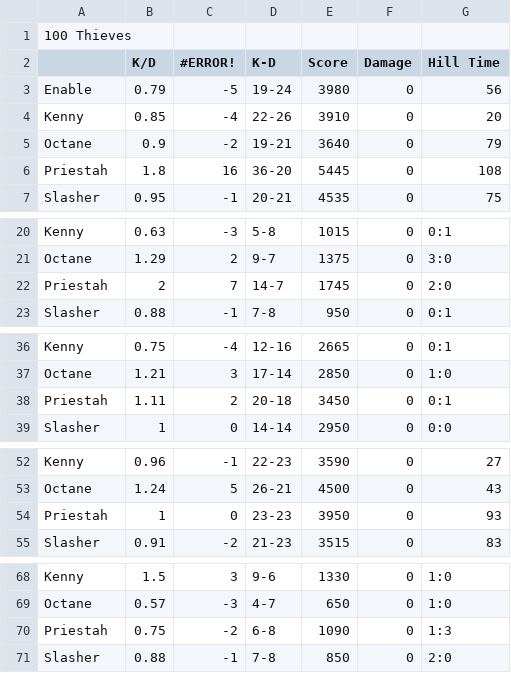
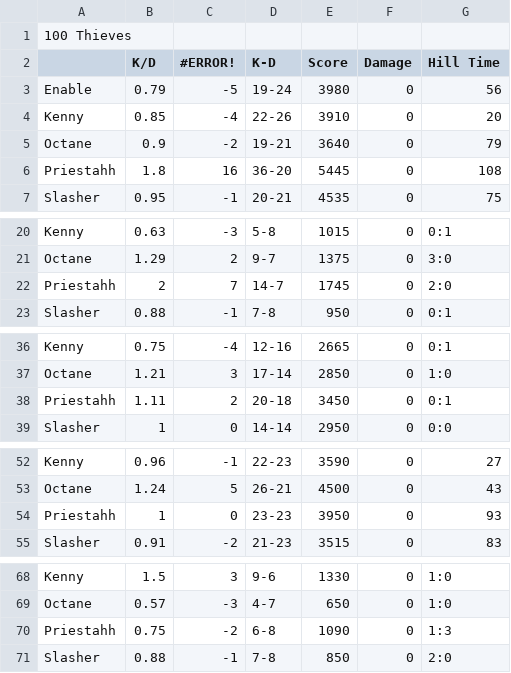
Before and after one commit to FranciscoRoblesJr/COD, a CSV file: Data/Pro League/PL - 42_100t_eu.csv, drawn as a sheet; only a part is shown, gaps mark what is left out.

Commit message:
missing/corrected data done

```diff
--- a/Data/Pro League/PL - 42_100t_eu.csv
+++ b/Data/Pro League/PL - 42_100t_eu.csv
@@ -5,3 +5,3 @@ Kenny,0.85,-4,22-26,3910,0,20
 Octane,0.9,-2,19-21,3640,0,79
-Priestah,1.8,16,36-20,5445,0,108
+Priestahh,1.8,16,36-20,5445,0,108
 Slasher,0.95,-1,20-21,4535,0,75
@@ -21,3 +21,3 @@ Kenny,0.63,-3,5-8,1015,0,0:1
 Octane,1.29,2,9-7,1375,0,3:0
-Priestah,2,7,14-7,1745,0,2:0
+Priestahh,2,7,14-7,1745,0,2:0
 Slasher,0.88,-1,7-8,950,0,0:1
@@ -37,3 +37,3 @@ Kenny,0.75,-4,12-16,2665,0,0:1
 Octane,1.21,3,17-14,2850,0,1:0
-Priestah,1.11,2,20-18,3450,0,0:1
+Priestahh,1.11,2,20-18,3450,0,0:1
 Slasher,1,0,14-14,2950,0,0:0
@@ -53,3 +53,3 @@ Kenny,0.96,-1,22-23,3590,0,27
 Octane,1.24,5,26-21,4500,0,43
-Priestah,1,0,23-23,3950,0,93
+Priestahh,1,0,23-23,3950,0,93
 Slasher,0.91,-2,21-23,3515,0,83
@@ -69,3 +69,3 @@ Kenny,1.5,3,9-6,1330,0,1:0
 Octane,0.57,-3,4-7,650,0,1:0
-Priestah,0.75,-2,6-8,1090,0,1:3
+Priestahh,0.75,-2,6-8,1090,0,1:3
 Slasher,0.88,-1,7-8,850,0,2:0
```
Also changed, not shown: Data/Pro League/PL - 34_100t_splyce.csv, Data/Pro League/PL - 35_100t_denial.csv, 14 other files.
